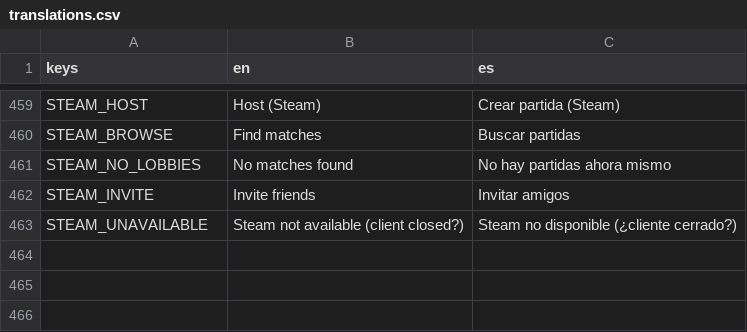
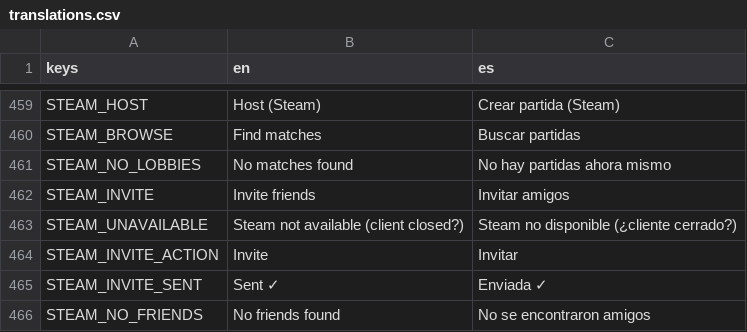
Before and after one commit to enrimr/rts-game-godot, a CSV file: project/assets/translations/translations.csv, drawn as a sheet; only a part is shown, gaps mark what is left out.

```diff
--- a/project/assets/translations/translations.csv
+++ b/project/assets/translations/translations.csv
@@ -463 +463,4 @@ STEAM_INVITE,Invite friends,Invitar amigos
 STEAM_UNAVAILABLE,Steam not available (client closed?),Steam no disponible (¿cliente cerrado?)
+STEAM_INVITE_ACTION,Invite,Invitar
+STEAM_INVITE_SENT,Sent ✓,Enviada ✓
+STEAM_NO_FRIENDS,No friends found,No se encontraron amigos
```
Also changed, not shown: 2 other files.
